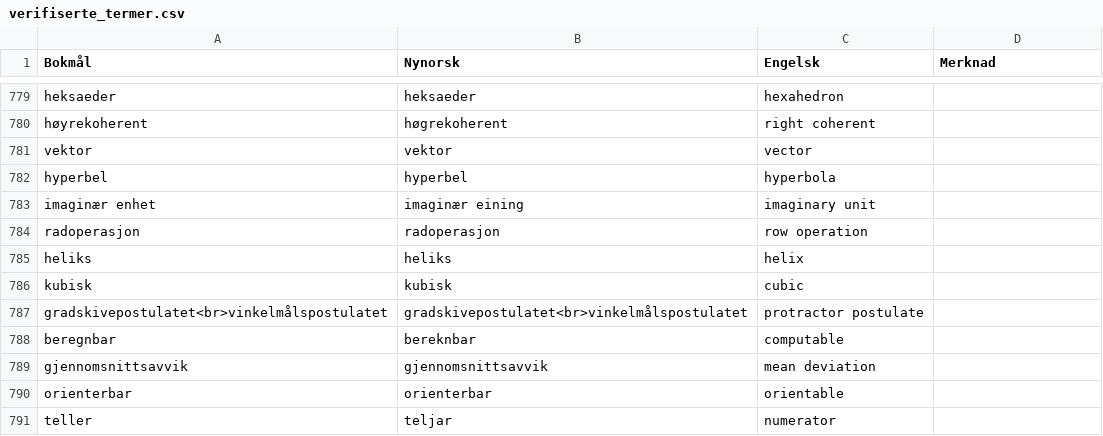
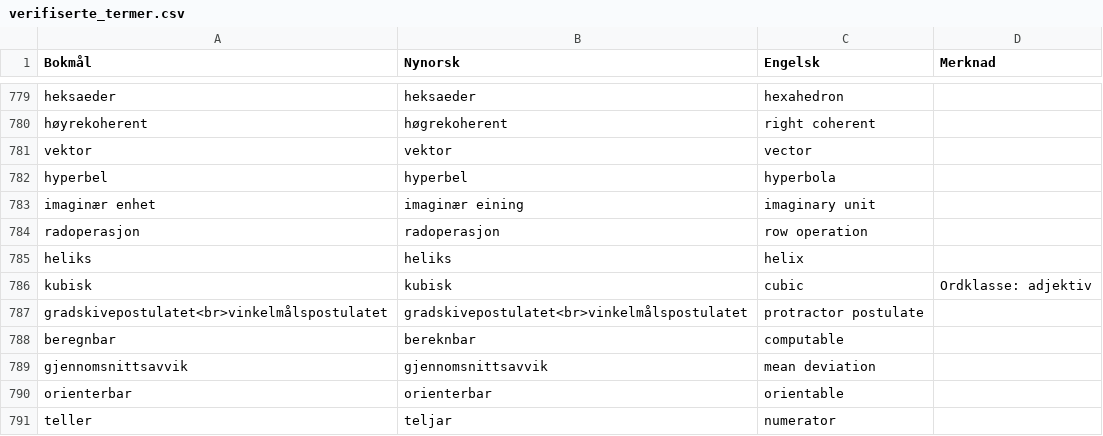
Before and after one commit to jfremstad/matematisk_ordliste, a CSV file: verifiserte_termer.csv, drawn as a sheet; only a part is shown, gaps mark what is left out; the diff covers the shown part only.

```diff
--- a/verifiserte_termer.csv
+++ b/verifiserte_termer.csv
@@ -785,3 +785,3 @@ radoperasjon,radoperasjon,row operation,
 heliks,heliks,helix,
-kubisk,kubisk,cubic,
+kubisk,kubisk,cubic,"Ordklasse: adjektiv"
 gradskivepostulatet<br>vinkelmålspostulatet,gradskivepostulatet<br>vinkelmålspostulatet,protractor postulate,
```
Also changed, not shown: 55 added rows, 1 removed row and 7 edited cells elsewhere in this file.
